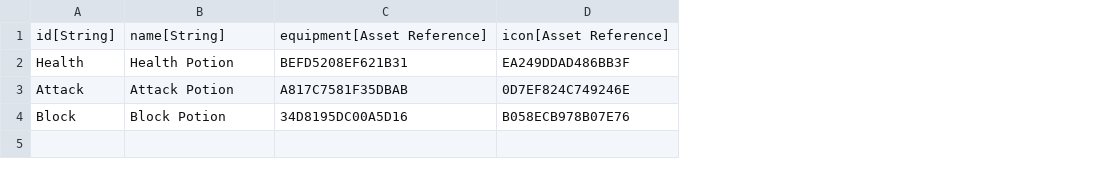
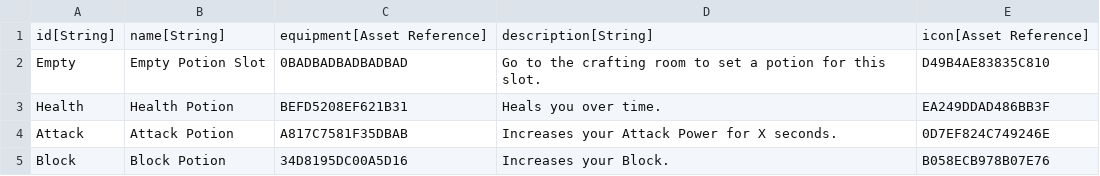
Before and after one commit to standardcombo/LootMMO, a CSV file: Framework/Data/DataTables/Loot Potions.csv, drawn as a sheet; addresses are those after the commit; the diff names each change by its address in the sheet, - before the commit and + after, or states it on an @@ line.

Commit message:
Added an empty potion bottle and descriptions for potions.

```diff
--- a/Framework/Data/DataTables/Loot Potions.csv
+++ b/Framework/Data/DataTables/Loot Potions.csv
+column D, row 1: description[String]; rows 3-5: Heals you over time. | Increases your Attack Power for X seconds. | Increases your Block.
+row 2: Empty | Empty Potion Slot | 0BADBADBADBADBAD | Go to the crafting room to set a potion for this slot. | D49B4AE83835C810
```
Also changed, not shown: 2 other files.
